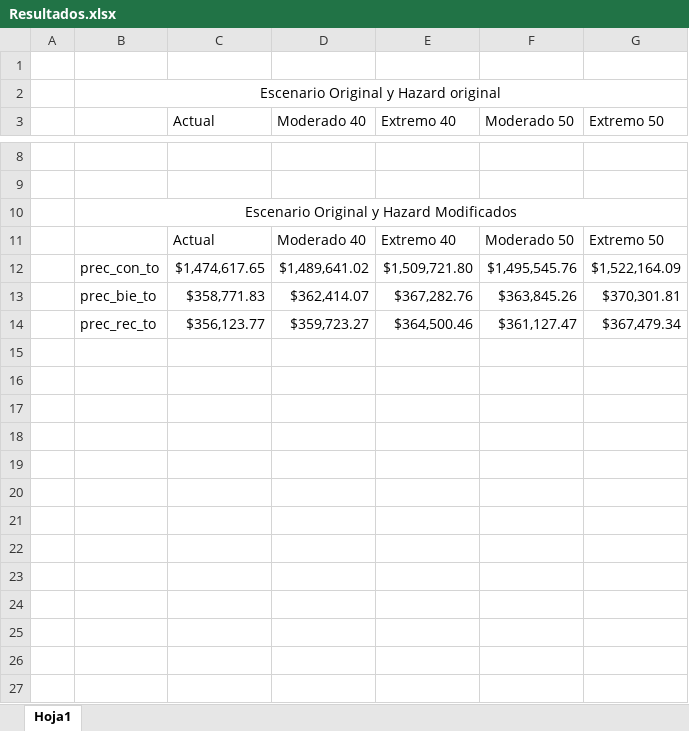
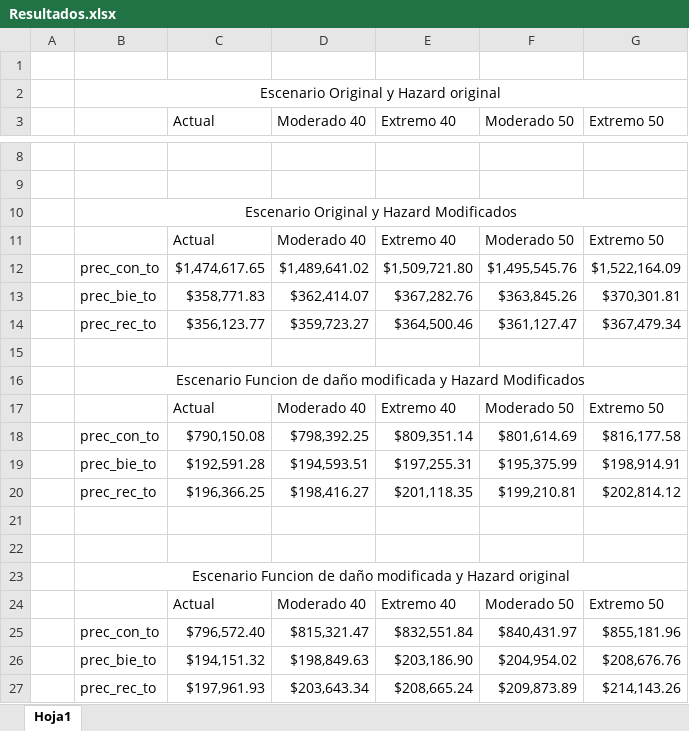
Before and after one commit to cjuarezramos/_local, an Excel workbook: code/Resultados.xlsx, sheet Hoja1, drawn as a sheet; only a part is shown, gaps mark what is left out; values as stored, in another font and other column widths than the file's, no borders; the diff names each change by its address in the sheet, - before the commit and + after, or states it on an @@ line.

```diff
--- a/code/Resultados.xlsx (sheet Hoja1)
+++ b/code/Resultados.xlsx (sheet Hoja1)
+row 15: (empty)
+row 16:  | Escenario Funcion de daño modificada y Hazard Modificados
+row 17:  |  | Actual | Moderado 40 | Extremo 40 | Moderado 50 | Extremo 50
+row 18:  | prec_con_to | $790,150.08 | $798,392.25 | $809,351.14 | $801,614.69 | $816,177.58
+row 19:  | prec_bie_to | $192,591.28 | $194,593.51 | $197,255.31 | $195,375.99 | $198,914.91
+row 20:  | prec_rec_to | $196,366.25 | $198,416.27 | $201,118.35 | $199,210.81 | $202,814.12
+row 21: (empty)
+row 22: (empty)
+row 23:  | Escenario Funcion de daño modificada y Hazard original
+row 24:  |  | Actual | Moderado 40 | Extremo 40 | Moderado 50 | Extremo 50
+row 25:  | prec_con_to | $796,572.40 | $815,321.47 | $832,551.84 | $840,431.97 | $855,181.96
+row 26:  | prec_bie_to | $194,151.32 | $198,849.63 | $203,186.90 | $204,954.02 | $208,676.76
+row 27:  | prec_rec_to | $197,961.93 | $203,643.34 | $208,665.24 | $209,873.89 | $214,143.26
```
Also changed, not shown: code/viviendas01.xlsx, 4 other files.
